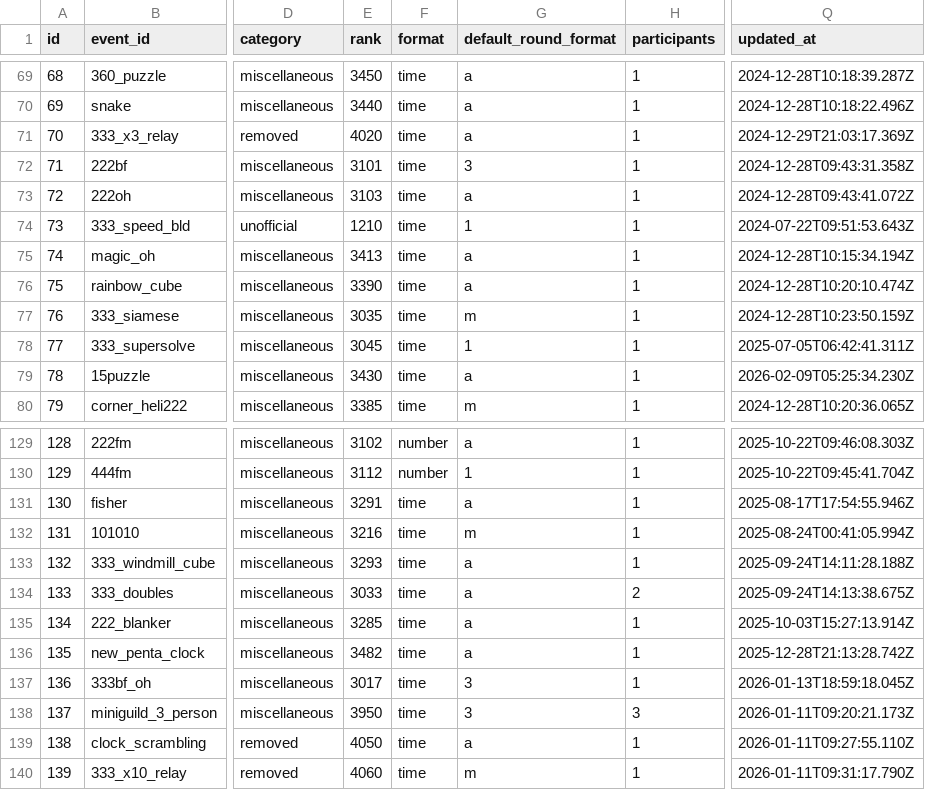
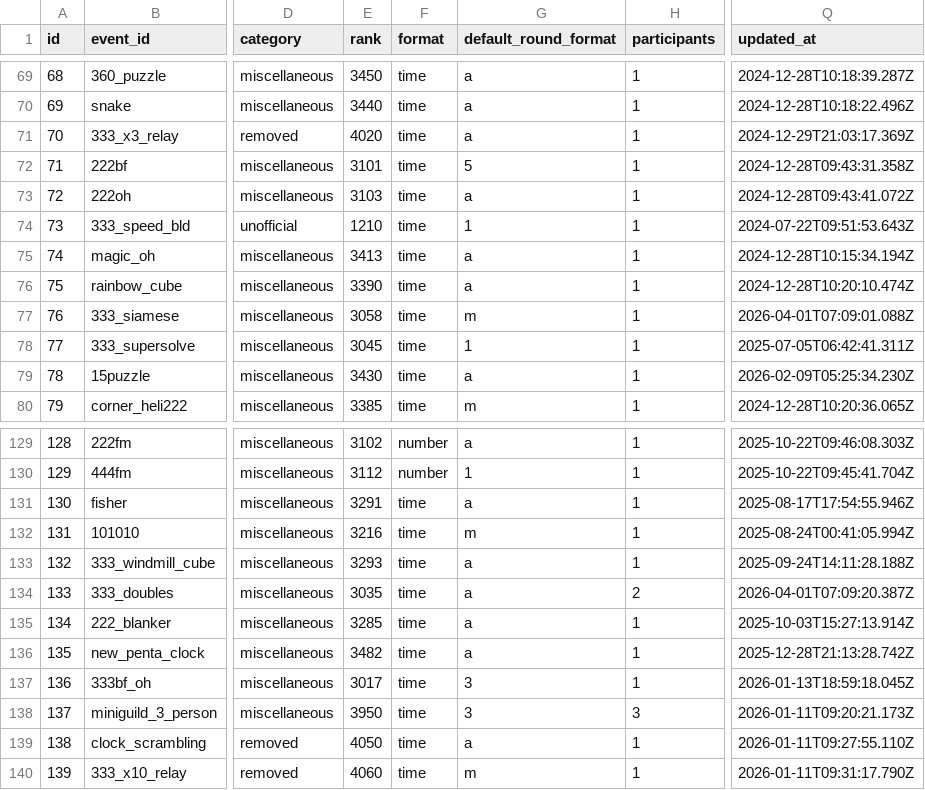
Before and after one commit to Lavages/unofficial-kinchrank, a CSV file: export_events.csv, drawn as a sheet; only a part is shown, gaps mark what is left out; the diff names each change by its address in the sheet, - before the commit and + after, or states it on an @@ line.

```diff
--- a/export_events.csv
+++ b/export_events.csv
-G72 (default_round_format): 3
+G72 (default_round_format): 5
-E77 (rank): 3035
+E77 (rank): 3058
-Q77 (updated_at): 2024-12-28T10:23:50.159Z
+Q77 (updated_at): 2026-04-01T07:09:01.088Z
-E134 (rank): 3033
+E134 (rank): 3035
-Q134 (updated_at): 2025-09-24T14:13:38.675Z
+Q134 (updated_at): 2026-04-01T07:09:20.387Z
```
Also changed, not shown: 12 other files.
